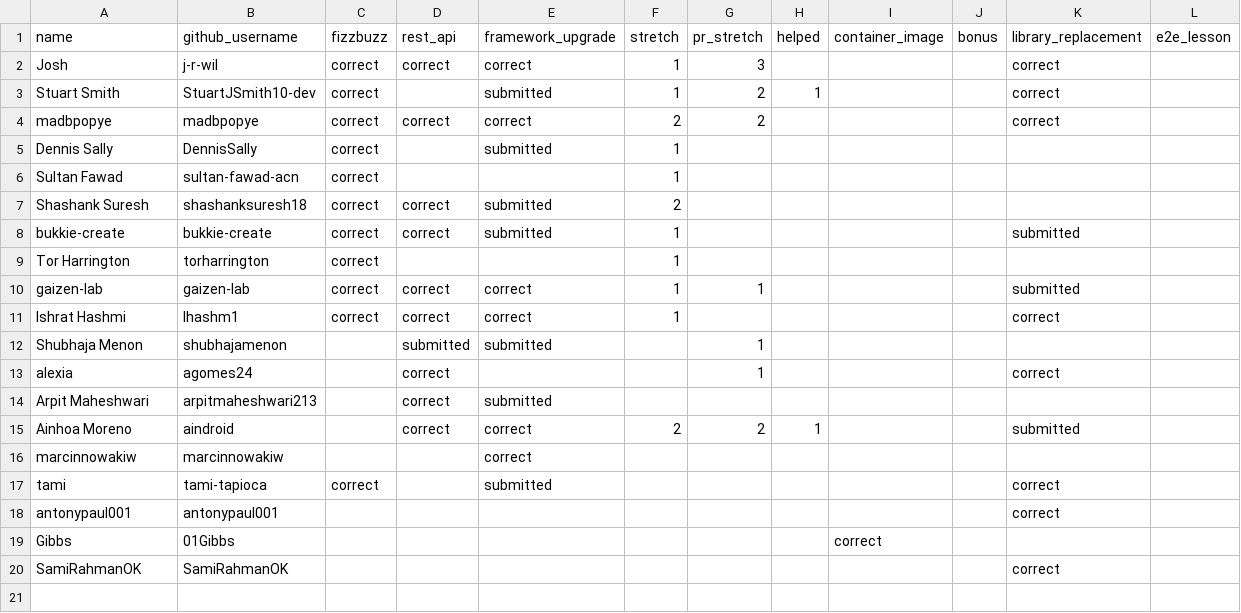
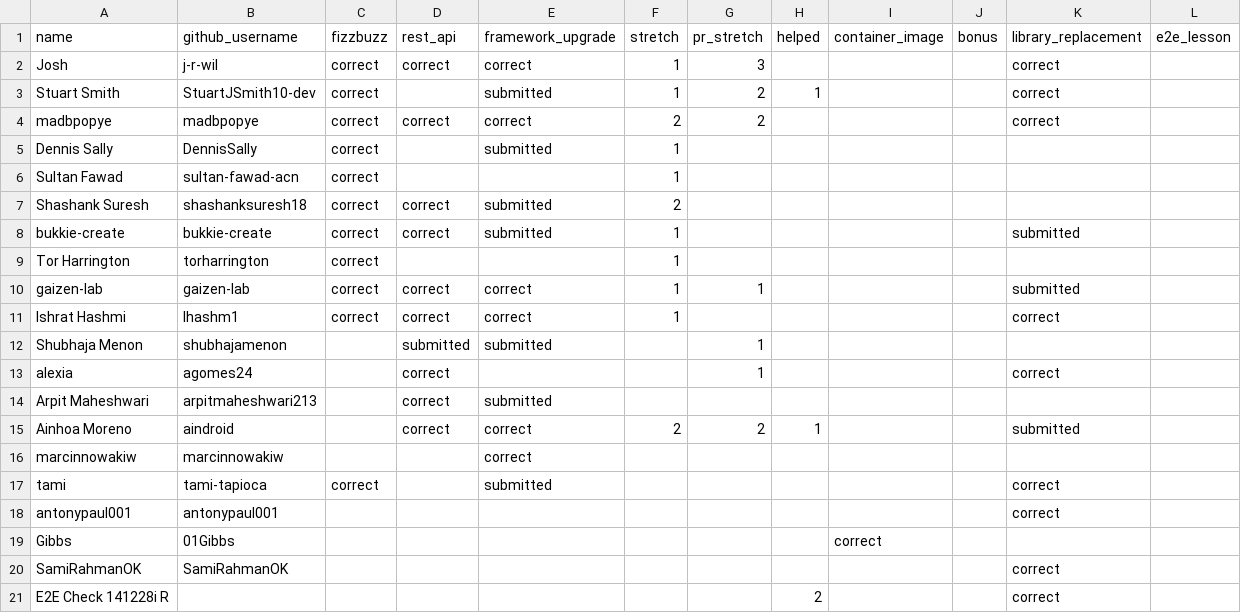
Before and after one commit to 01Gibbs/leaderboard-sandbox, a CSV file: participants.csv, drawn as a sheet; the diff names each change by its address in the sheet, - before the commit and + after, or states it on an @@ line.

```diff
--- a/participants.csv
+++ b/participants.csv
+row 21: E2E Check 141228i R |  |  |  |  |  |  | 2 |  |  | correct
```
Also changed, not shown: 2 other files.
